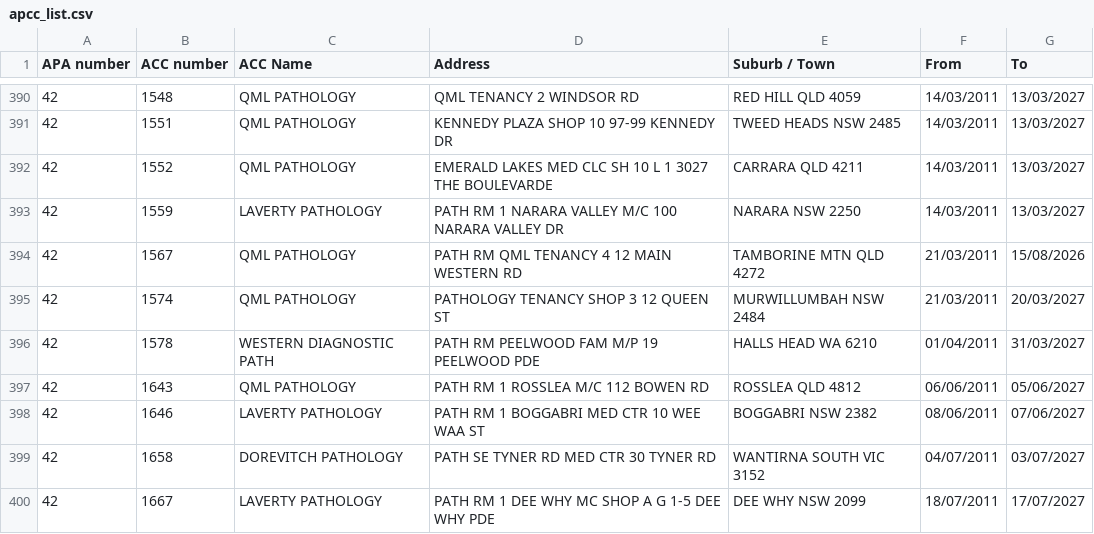
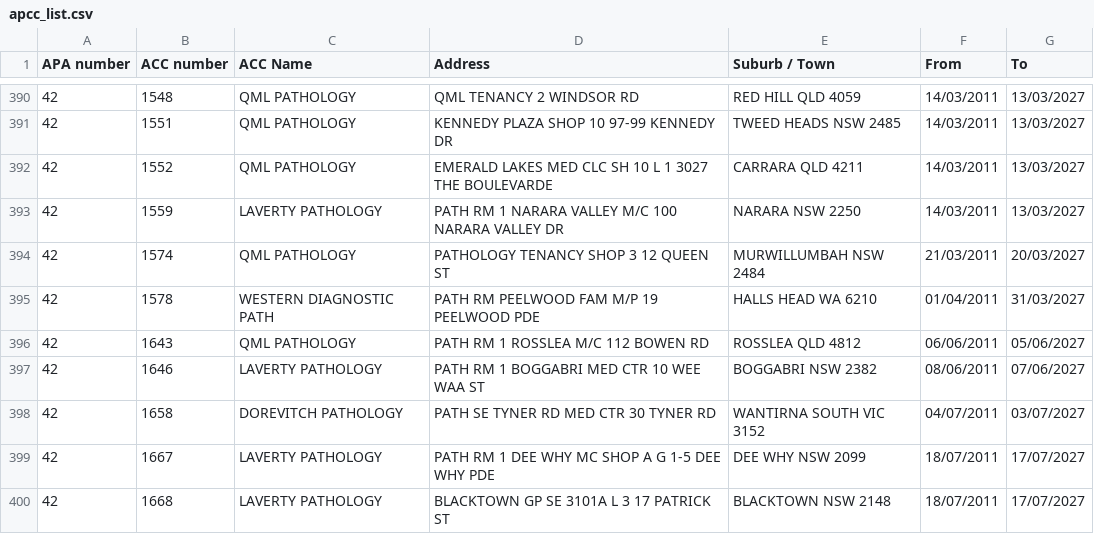
Before and after one commit to nwbort/apcc, a CSV file: apcc_list.csv, drawn as a sheet; only a part is shown, gaps mark what is left out; the shorter side is filled out with more unchanged rows; the diff names each change by its address in the sheet, - before the commit and + after, or states it on an @@ line.

```diff
--- a/apcc_list.csv
+++ b/apcc_list.csv
-row 394: 42 | 1567 | QML PATHOLOGY | PATH RM QML TENANCY 4 12 MAIN WESTERN RD | TAMBORINE MTN QLD 4272 | 21/03/2011 | 15/08/2026
```
